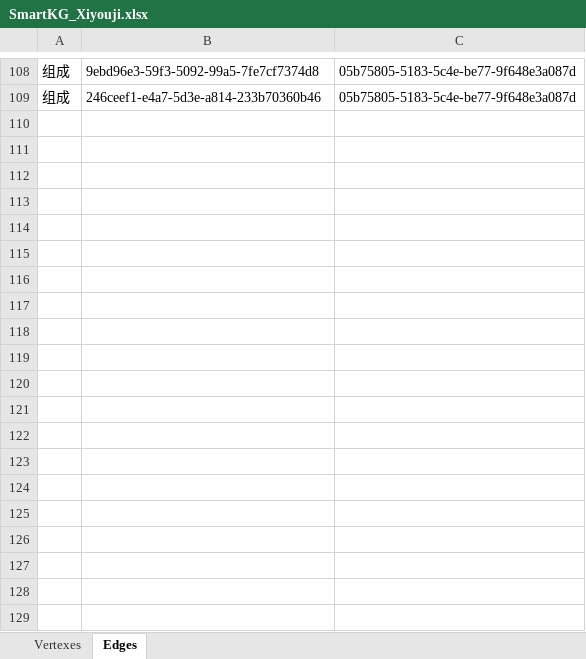
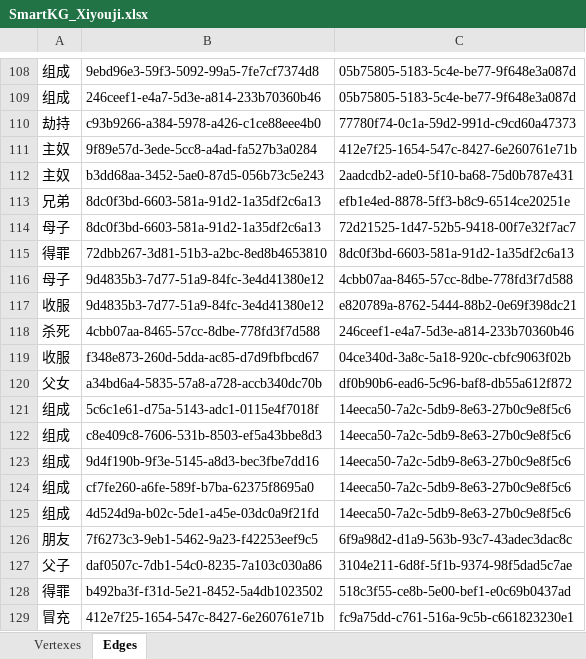
Before and after one commit to microsoft/SmartKG, an Excel workbook: Resources/Data/Excel/input/XYJ/SmartKG_Xiyouji.xlsx, sheet Edges, drawn as a sheet; only a part is shown, gaps mark what is left out; values as stored, in another font and other column widths than the file's, no borders; the diff covers the shown part only; the diff names each change by its address in the sheet, - before the commit and + after, or states it on an @@ line.

```diff
--- a/Resources/Data/Excel/input/XYJ/SmartKG_Xiyouji.xlsx (sheet Edges)
+++ b/Resources/Data/Excel/input/XYJ/SmartKG_Xiyouji.xlsx (sheet Edges)
+row 110: 劫持 | c93b9266-a384-5978-a426-c1ce88eee4b0 | 77780f74-0c1a-59d2-991d-c9cd60a47373
+row 111: 主奴 | 9f89e57d-3ede-5cc8-a4ad-fa527b3a0284 | 412e7f25-1654-547c-8427-6e260761e71b
+row 112: 主奴 | b3dd68aa-3452-5ae0-87d5-056b73c5e243 | 2aadcdb2-ade0-5f10-ba68-75d0b787e431
+row 113: 兄弟 | 8dc0f3bd-6603-581a-91d2-1a35df2c6a13 | efb1e4ed-8878-5ff3-b8c9-6514ce20251e
+row 114: 母子 | 8dc0f3bd-6603-581a-91d2-1a35df2c6a13 | 72d21525-1d47-52b5-9418-00f7e32f7ac7
+row 115: 得罪 | 72dbb267-3d81-51b3-a2bc-8ed8b4653810 | 8dc0f3bd-6603-581a-91d2-1a35df2c6a13
+row 116: 母子 | 9d4835b3-7d77-51a9-84fc-3e4d41380e12 | 4cbb07aa-8465-57cc-8dbe-778fd3f7d588
+row 117: 收服 | 9d4835b3-7d77-51a9-84fc-3e4d41380e12 | e820789a-8762-5444-88b2-0e69f398dc21
+row 118: 杀死 | 4cbb07aa-8465-57cc-8dbe-778fd3f7d588 | 246ceef1-e4a7-5d3e-a814-233b70360b46
+row 119: 收服 | f348e873-260d-5dda-ac85-d7d9fbfbcd67 | 04ce340d-3a8c-5a18-920c-cbfc9063f02b
+row 120: 父女 | a34bd6a4-5835-57a8-a728-accb340dc70b | df0b90b6-ead6-5c96-baf8-db55a612f872
+row 121: 组成 | 5c6c1e61-d75a-5143-adc1-0115e4f7018f | 14eeca50-7a2c-5db9-8e63-27b0c9e8f5c6
+row 122: 组成 | c8e409c8-7606-531b-8503-ef5a43bbe8d3 | 14eeca50-7a2c-5db9-8e63-27b0c9e8f5c6
+row 123: 组成 | 9d4f190b-9f3e-5145-a8d3-bec3fbe7dd16 | 14eeca50-7a2c-5db9-8e63-27b0c9e8f5c6
+row 124: 组成 | cf7fe260-a6fe-589f-b7ba-62375f8695a0 | 14eeca50-7a2c-5db9-8e63-27b0c9e8f5c6
+row 125: 组成 | 4d524d9a-b02c-5de1-a45e-03dc0a9f21fd | 14eeca50-7a2c-5db9-8e63-27b0c9e8f5c6
+row 126: 朋友 | 7f6273c3-9eb1-5462-9a23-f42253eef9c5 | 6f9a98d2-d1a9-563b-93c7-43adec3dac8c
+row 127: 父子 | daf0507c-7db1-54c0-8235-7a103c030a86 | 3104e211-6d8f-5f1b-9374-98f5dad5c7ae
+row 128: 得罪 | b492ba3f-f31d-5e21-8452-5a4db1023502 | 518c3f55-ce8b-5e00-bef1-e0c69b0437ad
+row 129: 冒充 | 412e7f25-1654-547c-8427-6e260761e71b | fc9a75dd-c761-516a-9c5b-c661823230e1
```
Also changed, not shown: 14 added rows and 1 edited cell elsewhere in this sheet, sheet Vertexes, Resources/Data/Excel/input/XYJ/Xiyouji.xlsx.
